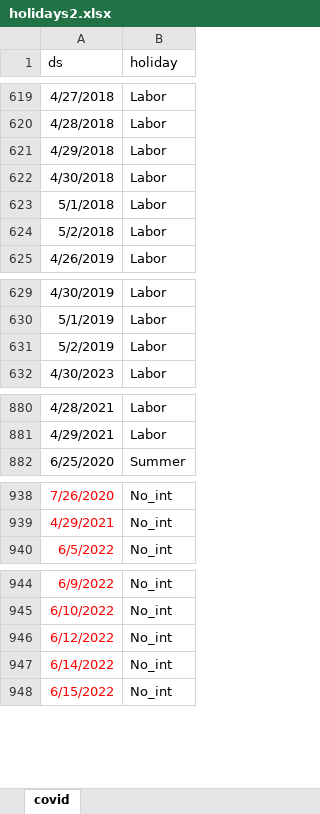
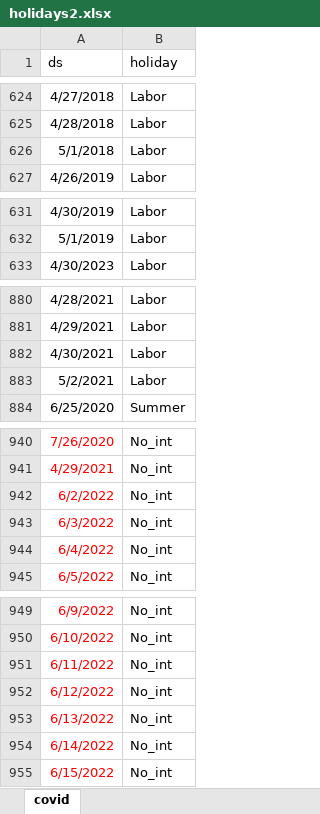
Before and after one commit to Alan-Wolf-VN/passenger_forecast, an Excel workbook: holidays2.xlsx, sheet covid, drawn as a sheet; only a part is shown, gaps mark what is left out; values as stored, in another font and other column widths than the file's, no borders; removed rows and columns are numbered as before the commit, all else as after; the diff covers the shown part only; the diff names each change by its address in the sheet, - before the commit and + after, or states it on an @@ line.

```diff
--- a/holidays2.xlsx (sheet covid)
+++ b/holidays2.xlsx (sheet covid)
-row 621: 4/29/2018 | Labor
-row 622: 4/30/2018 | Labor
-row 624: 5/2/2018 | Labor
-row 631: 5/2/2019 | Labor
+row 882: 4/30/2021 | Labor
+row 883: 5/2/2021 | Labor
+row 942: 6/2/2022 | No_int
+row 943: 6/3/2022 | No_int
+row 944: 6/4/2022 | No_int
+row 951: 6/11/2022 | No_int
+row 953: 6/13/2022 | No_int
```
Also changed, not shown: 24 added rows, 13 removed rows and 2 edited cells elsewhere in this sheet, formulas that keep their value, covid.xlsx, 9 other files.
